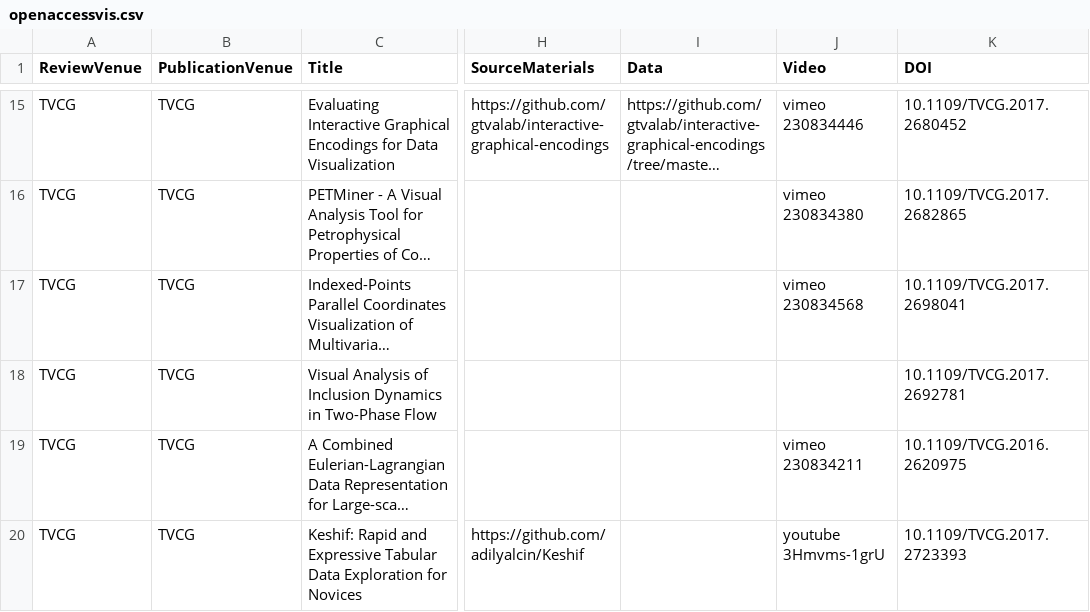
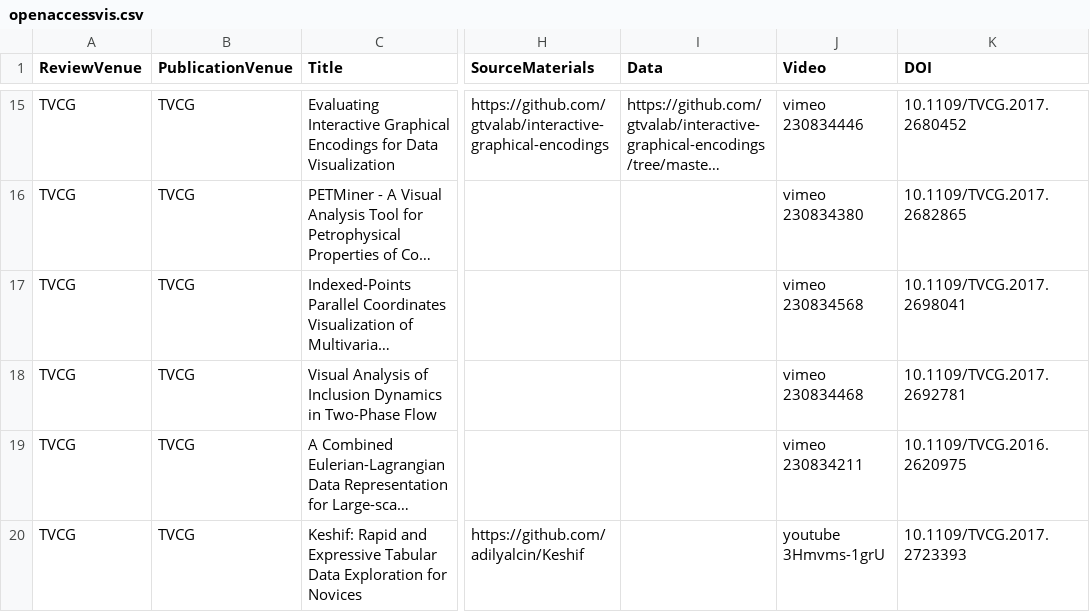
Before and after one commit to steveharoz/open-access-vis, a CSV file: openaccessvis.csv, drawn as a sheet; only a part is shown, gaps mark what is left out; long unchanged cells end in …; the diff covers the shown part only; the diff names each change by its address in the sheet, - before the commit and + after, or states it on an @@ line.

```diff
--- a/openaccessvis.csv
+++ b/openaccessvis.csv
-J18 (Video): (empty)
+J18 (Video): vimeo 230834468
```
Also changed, not shown: 6 edited cells elsewhere in this file.
